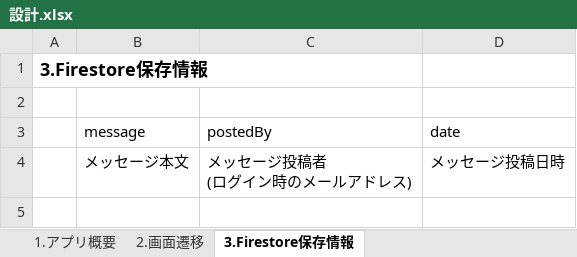
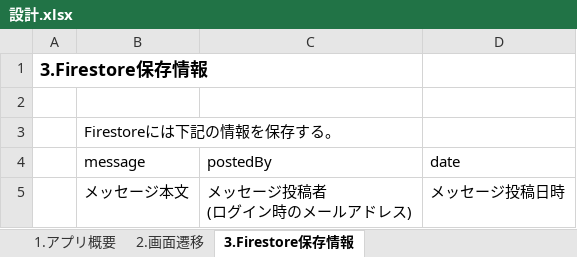
Before and after one commit to spooookey/message_app, an Excel workbook: 設計/設計.xlsx, sheet 3.Firestore保存情報, drawn as a sheet; values as stored, in another font and other column widths than the file's, no borders; the diff names each change by its address in the sheet, - before the commit and + after, or states it on an @@ line.

```diff
--- a/設計/設計.xlsx (sheet 3.Firestore保存情報)
+++ b/設計/設計.xlsx (sheet 3.Firestore保存情報)
+row 3:  | Firestoreには下記の情報を保存する。
```
Also changed, not shown: sheet 1.アプリ概要, 1 other file.
